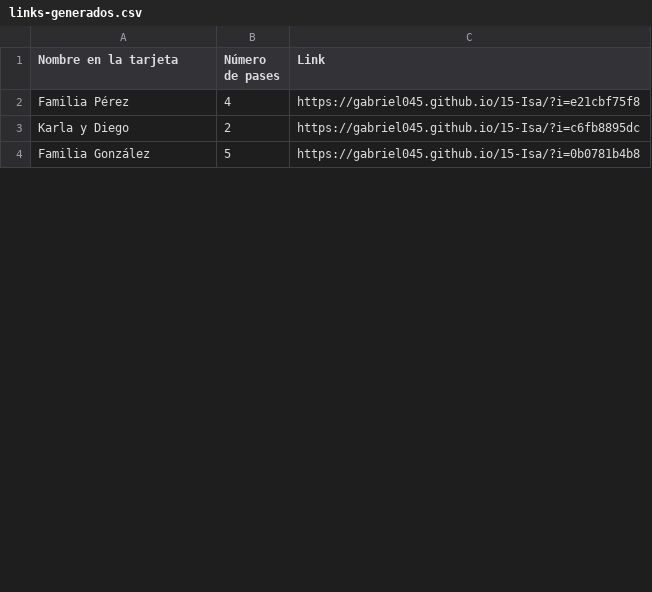
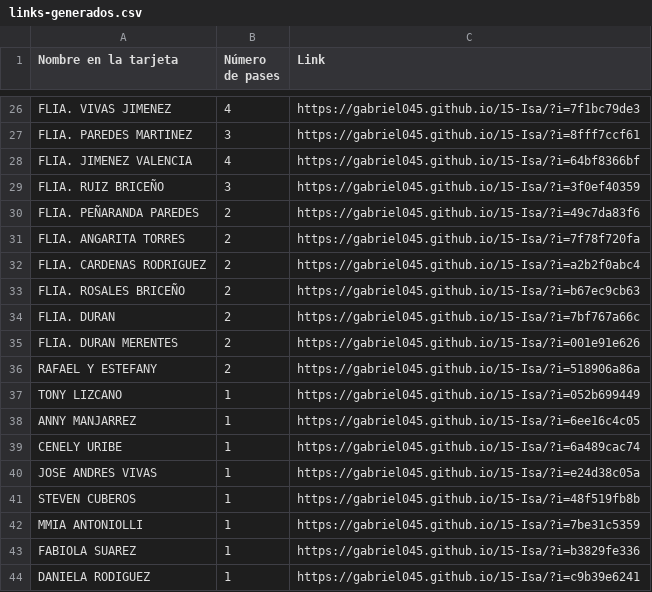
Before and after one commit to arianaisabella15/ArianaSweet15, a CSV file: data/links-generados.csv, drawn as a sheet; only a part is shown, gaps mark what is left out; the diff covers the shown part only.

```diff
--- a/data/links-generados.csv
+++ b/data/links-generados.csv
@@ -2,3 +26,19 @@ Nombre en la tarjeta,Número de pases,Link
-Familia Pérez,4,https://gabriel045.github.io/15-Isa/?i=e21cbf75f8
-Karla y Diego,2,https://gabriel045.github.io/15-Isa/?i=c6fb8895dc
-Familia González,5,https://gabriel045.github.io/15-Isa/?i=0b0781b4b8
+FLIA. VIVAS JIMENEZ,4,https://gabriel045.github.io/15-Isa/?i=7f1bc79de3
+FLIA. PAREDES MARTINEZ,3,https://gabriel045.github.io/15-Isa/?i=8fff7ccf61
+FLIA. JIMENEZ VALENCIA,4,https://gabriel045.github.io/15-Isa/?i=64bf8366bf
+FLIA. RUIZ BRICEÑO,3,https://gabriel045.github.io/15-Isa/?i=3f0ef40359
+FLIA. PEÑARANDA PAREDES,2,https://gabriel045.github.io/15-Isa/?i=49c7da83f6
+FLIA. ANGARITA TORRES,2,https://gabriel045.github.io/15-Isa/?i=7f78f720fa
+FLIA. CARDENAS RODRIGUEZ,2,https://gabriel045.github.io/15-Isa/?i=a2b2f0abc4
+FLIA. ROSALES BRICEÑO,2,https://gabriel045.github.io/15-Isa/?i=b67ec9cb63
+FLIA. DURAN,2,https://gabriel045.github.io/15-Isa/?i=7bf767a66c
+FLIA. DURAN MERENTES,2,https://gabriel045.github.io/15-Isa/?i=001e91e626
+RAFAEL Y ESTEFANY,2,https://gabriel045.github.io/15-Isa/?i=518906a86a
+TONY LIZCANO,1,https://gabriel045.github.io/15-Isa/?i=052b699449
+ANNY MANJARREZ,1,https://gabriel045.github.io/15-Isa/?i=6ee16c4c05
+CENELY URIBE,1,https://gabriel045.github.io/15-Isa/?i=6a489cac74
+JOSE ANDRES VIVAS,1,https://gabriel045.github.io/15-Isa/?i=e24d38c05a
+STEVEN CUBEROS,1,https://gabriel045.github.io/15-Isa/?i=48f519fb8b
+MMIA ANTONIOLLI,1,https://gabriel045.github.io/15-Isa/?i=7be31c5359
+FABIOLA SUAREZ,1,https://gabriel045.github.io/15-Isa/?i=b3829fe336
+DANIELA RODIGUEZ,1,https://gabriel045.github.io/15-Isa/?i=c9b39e6241
```
Also changed, not shown: 38 added rows, 1 removed row and 2 edited cells elsewhere in this file, 19 other files.
